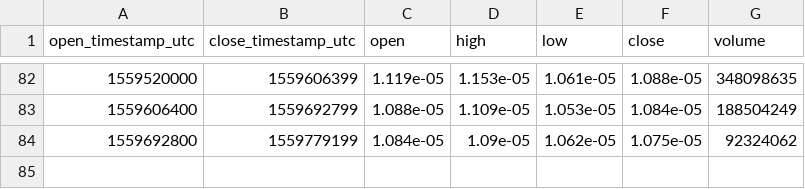
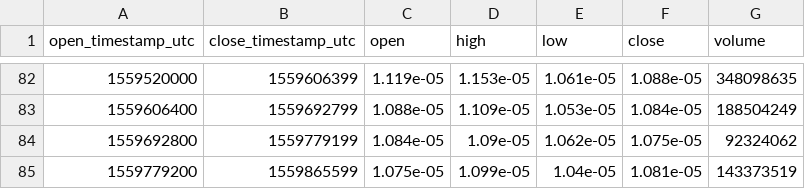
Before and after one commit to cryptobigbro/bitmex-ADAM19, a CSV file: bitmex-ADAM19-1d.csv, drawn as a sheet; only a part is shown, gaps mark what is left out.

```diff
--- a/bitmex-ADAM19-1d.csv
+++ b/bitmex-ADAM19-1d.csv
@@ -84 +84,2 @@ open_timestamp_utc,close_timestamp_utc,open,high,low,close,volume
 1559692800,1559779199,1.084e-05,1.09e-05,1.062e-05,1.075e-05,92324062
+1559779200,1559865599,1.075e-05,1.099e-05,1.04e-05,1.081e-05,143373519
```
Also changed, not shown: bitmex-ADAM19-1h.csv.
